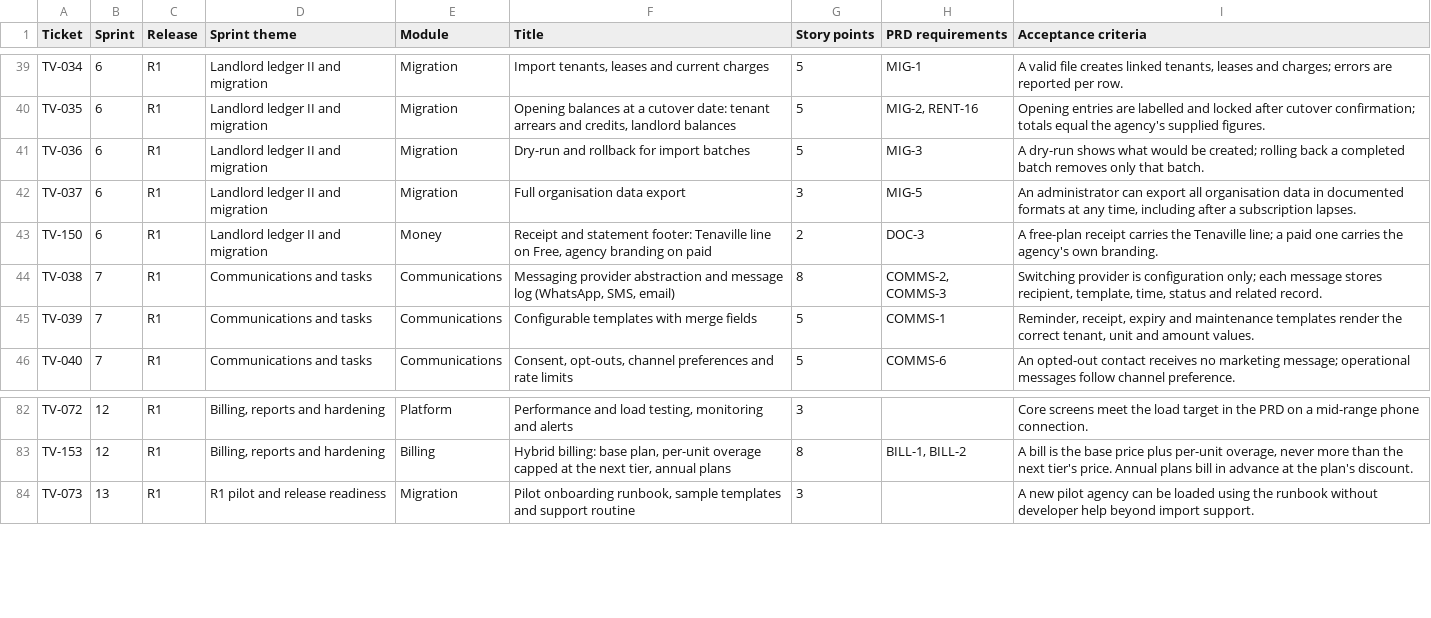
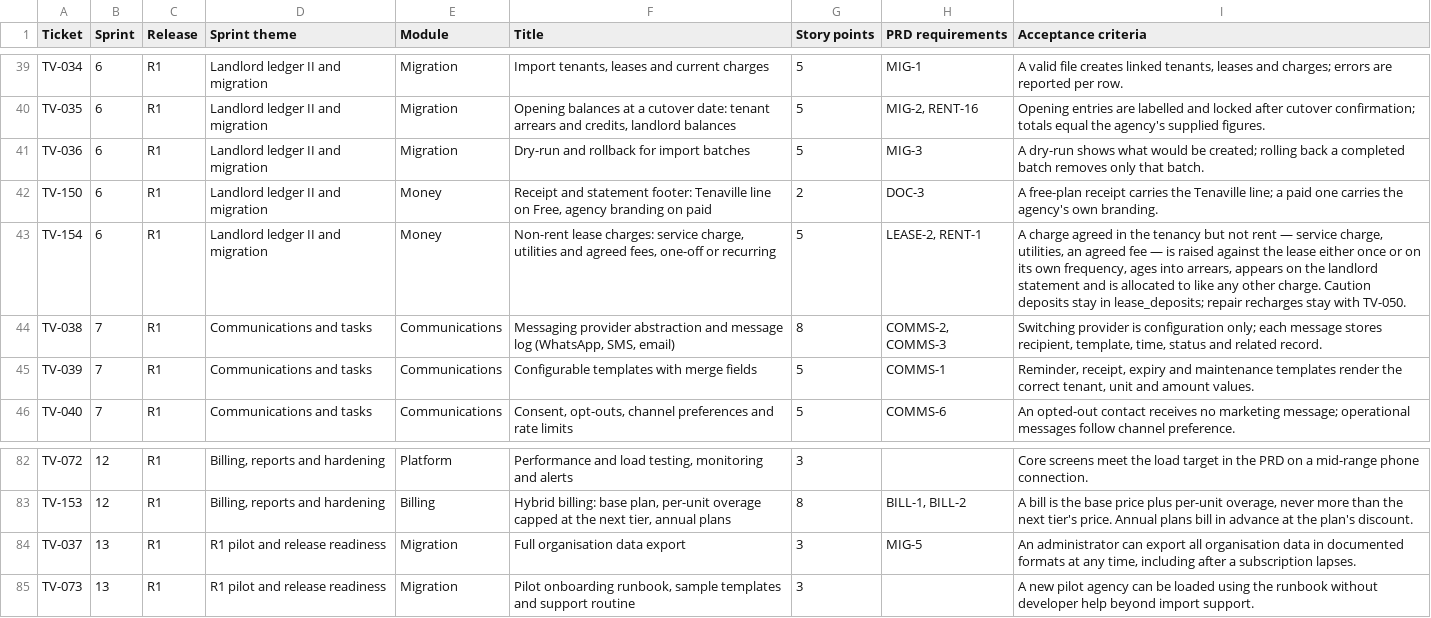
Before and after one commit to SolomonOjigbo/tenaville-core, a CSV file: docs/requirements/sprint-backlog.csv, drawn as a sheet; only a part is shown, gaps mark what is left out; removed rows and columns are numbered as before the commit, all else as after; the diff names each change by its address in the sheet, - before the commit and + after, or states it on an @@ line.

```diff
--- a/docs/requirements/sprint-backlog.csv
+++ b/docs/requirements/sprint-backlog.csv
-row 42: TV-037 | 6 | R1 | Landlord ledger II and migration | Migration | Full organisation data export | 3 | MIG-5 | An administrator can export all organisation data in documented formats at any time, including after a subscription lapses.
+row 43: TV-154 | 6 | R1 | Landlord ledger II and migration | Money | Non-rent lease charges: service charge, utilities and agreed fees, one-off or recurring | 5 | LEASE-2, RENT-1 | A charge agreed in the tenancy but not rent — service charge, utilities, an agreed fee — is raised against the lease either once or on its own frequency, ages into arrears, appears on the landlord statement and is allocated to like any other charge. Caution deposits stay in lease_deposits; repair recharges stay with TV-050.
+row 84: TV-037 | 13 | R1 | R1 pilot and release readiness | Migration | Full organisation data export | 3 | MIG-5 | An administrator can export all organisation data in documented formats at any time, including after a subscription lapses.
```
Also changed, not shown: 3 other files.
